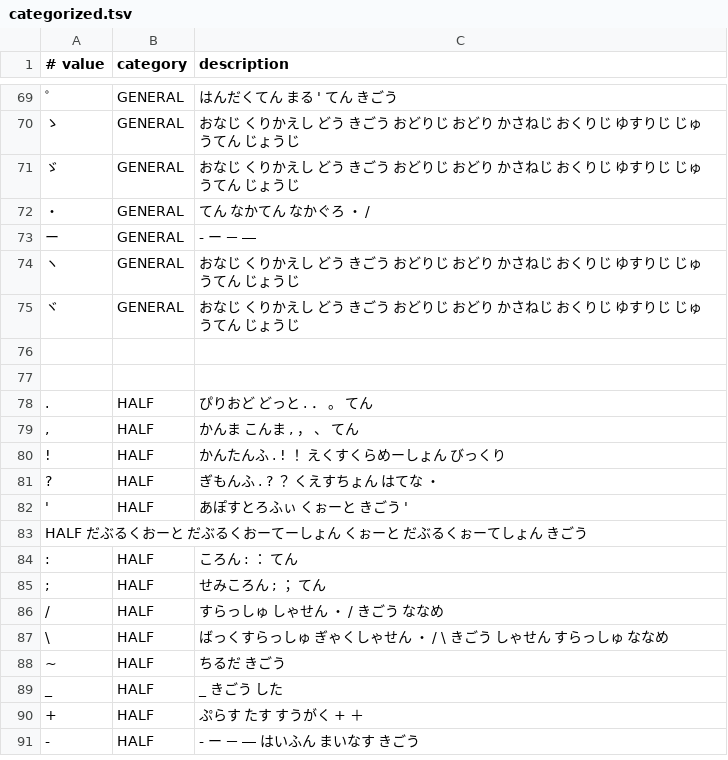
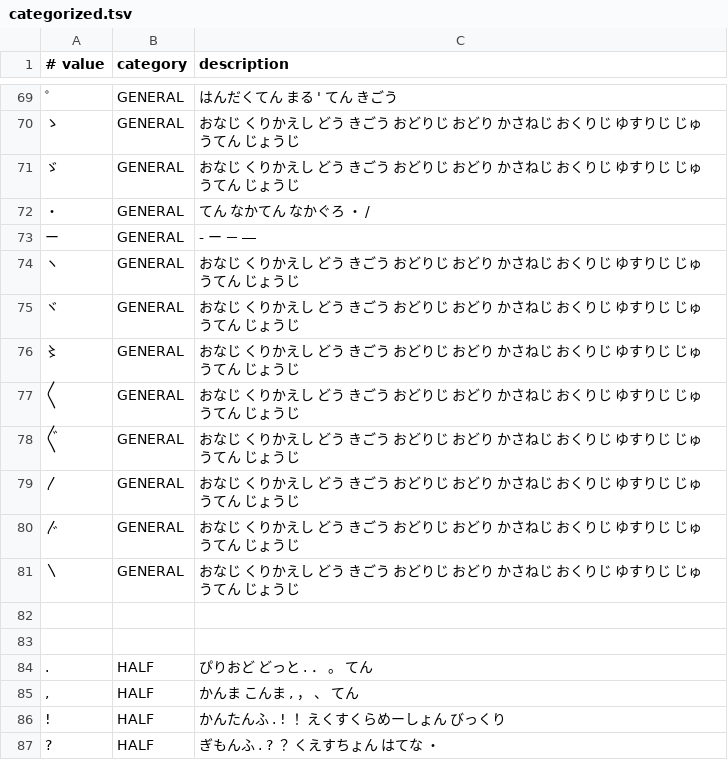
Before and after one commit to marinaMoji/marinaMoji, a TSV file: src/data/symbol/categorized.tsv, drawn as a sheet; only a part is shown, gaps mark what is left out; the shorter side is filled out with more unchanged rows; the diff names each change by its address in the sheet, - before the commit and + after, or states it on an @@ line.

```diff
--- a/src/data/symbol/categorized.tsv
+++ b/src/data/symbol/categorized.tsv
+row 76: 〻 | GENERAL | おなじ くりかえし どう きごう おどりじ おどり かさねじ おくりじ ゆすりじ じゅうてん じょうじ
+row 77: 〱 | GENERAL | おなじ くりかえし どう きごう おどりじ おどり かさねじ おくりじ ゆすりじ じゅうてん じょうじ
+row 78: 〲 | GENERAL | おなじ くりかえし どう きごう おどりじ おどり かさねじ おくりじ ゆすりじ じゅうてん じょうじ
+row 79: 〳 | GENERAL | おなじ くりかえし どう きごう おどりじ おどり かさねじ おくりじ ゆすりじ じゅうてん じょうじ
+row 80: 〴 | GENERAL | おなじ くりかえし どう きごう おどりじ おどり かさねじ おくりじ ゆすりじ じゅうてん じょうじ
+row 81: 〵 | GENERAL | おなじ くりかえし どう きごう おどりじ おどり かさねじ おくりじ ゆすりじ じゅうてん じょうじ
```
Also changed, not shown: src/data/symbol/symbol.tsv, 1 other file.
